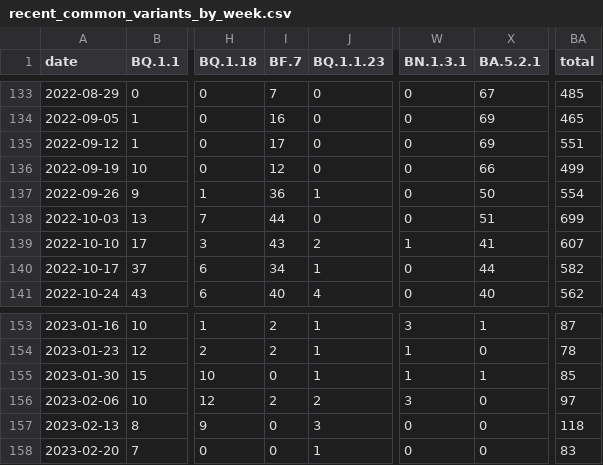
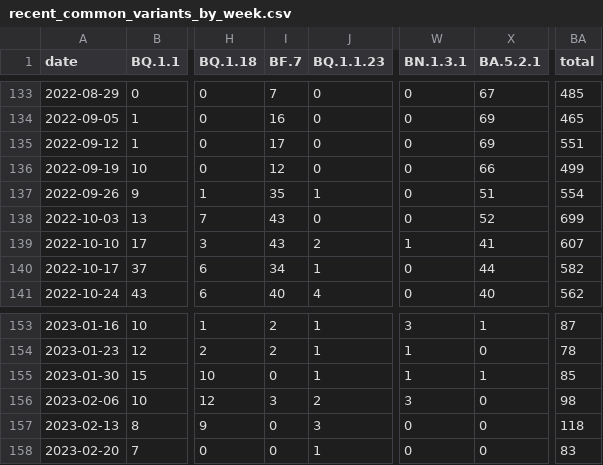
Before and after one commit to CovSeqCH/SequencingStats_and_Variants, a CSV file: data/recent_common_variants_by_week.csv, drawn as a sheet; only a part is shown, gaps mark what is left out; the diff names each change by its address in the sheet, - before the commit and + after, or states it on an @@ line.

```diff
--- a/data/recent_common_variants_by_week.csv
+++ b/data/recent_common_variants_by_week.csv
-I137 (BF.7): 36
+I137 (BF.7): 35
-X137 (BA.5.2.1): 50
+X137 (BA.5.2.1): 51
-I138 (BF.7): 44
+I138 (BF.7): 43
-X138 (BA.5.2.1): 51
+X138 (BA.5.2.1): 52
-I156 (BF.7): 2
+I156 (BF.7): 3
-BA156 (total): 97
+BA156 (total): 98
```
Also changed, not shown: data/cases_seq_by_cw_region.csv, data/mutation_counts.csv, 12 other files.
